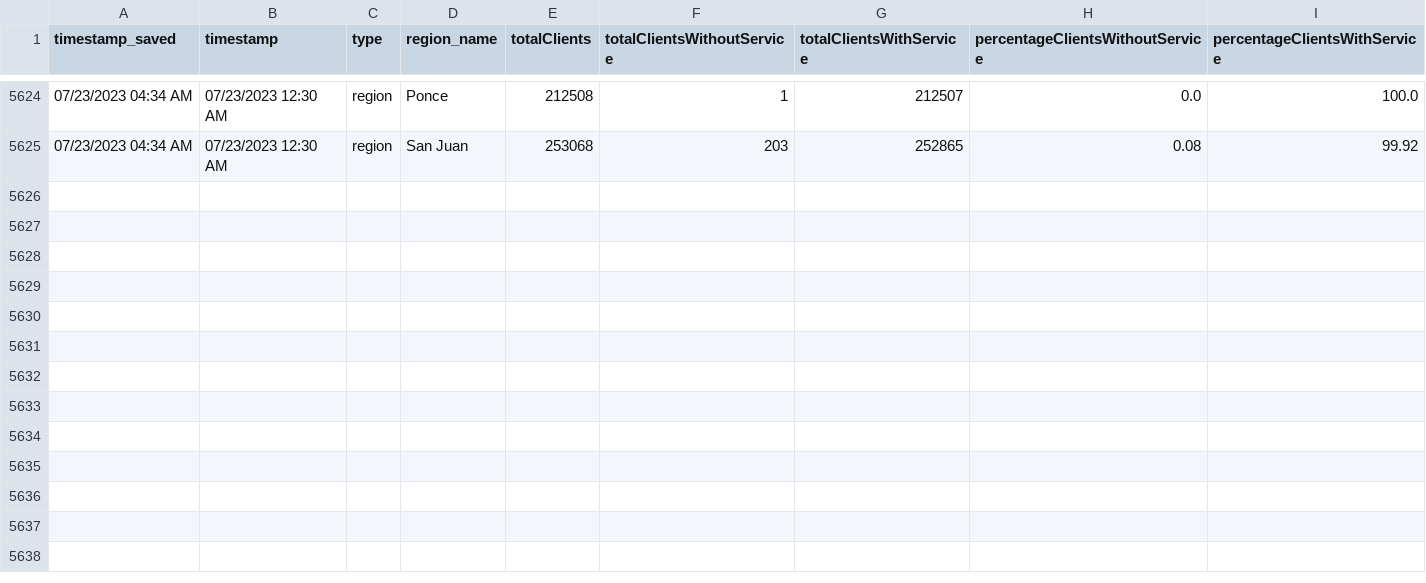
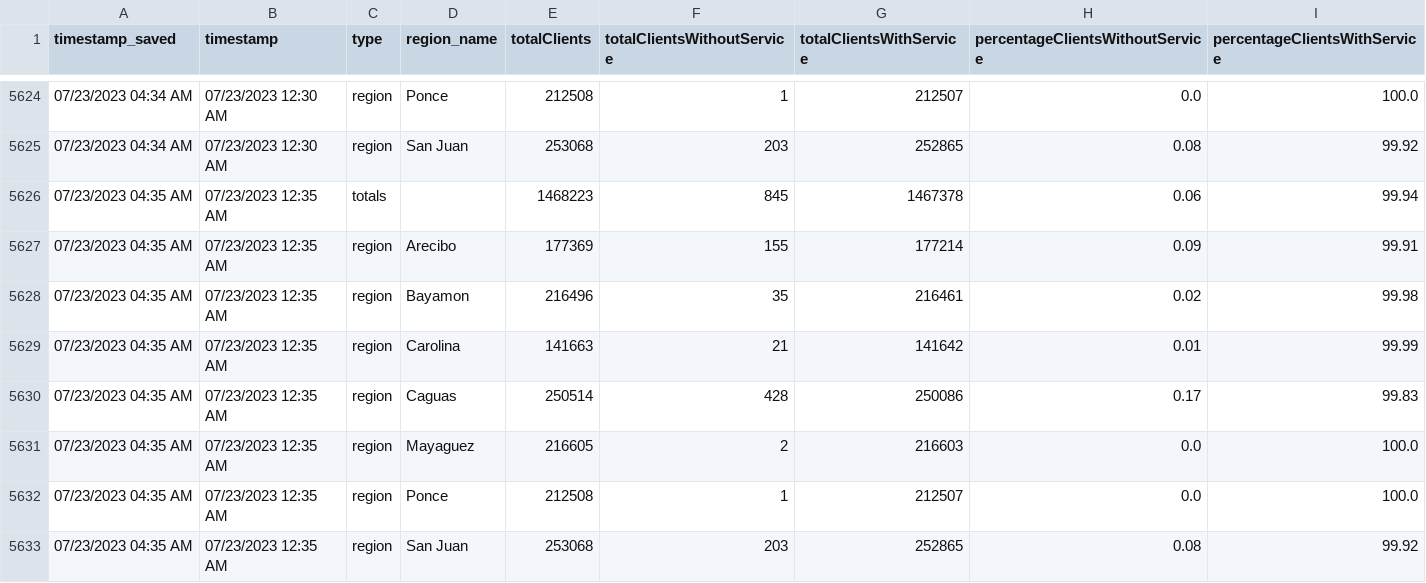
Before and after one commit to jzavala-gonzalez/scraping-luma, a CSV file: regionsWithoutService_historical.csv, drawn as a sheet; only a part is shown, gaps mark what is left out.

```diff
--- a/regionsWithoutService_historical.csv
+++ b/regionsWithoutService_historical.csv
@@ -5625 +5625,9 @@ timestamp_saved,timestamp,type,region_name,totalClients,totalClientsWithoutServi
 07/23/2023 04:34 AM,07/23/2023 12:30 AM,region,San Juan,253068,203,252865,0.08,99.92
+07/23/2023 04:35 AM,07/23/2023 12:35 AM,totals,,1468223,845,1467378,0.06,99.94
+07/23/2023 04:35 AM,07/23/2023 12:35 AM,region,Arecibo,177369,155,177214,0.09,99.91
+07/23/2023 04:35 AM,07/23/2023 12:35 AM,region,Bayamon,216496,35,216461,0.02,99.98
+07/23/2023 04:35 AM,07/23/2023 12:35 AM,region,Carolina,141663,21,141642,0.01,99.99
+07/23/2023 04:35 AM,07/23/2023 12:35 AM,region,Caguas,250514,428,250086,0.17,99.83
+07/23/2023 04:35 AM,07/23/2023 12:35 AM,region,Mayaguez,216605,2,216603,0.0,100.0
+07/23/2023 04:35 AM,07/23/2023 12:35 AM,region,Ponce,212508,1,212507,0.0,100.0
+07/23/2023 04:35 AM,07/23/2023 12:35 AM,region,San Juan,253068,203,252865,0.08,99.92
```
Also changed, not shown: 1 other file.
